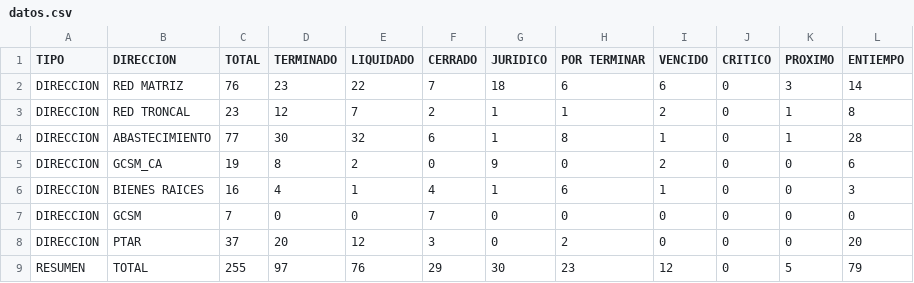
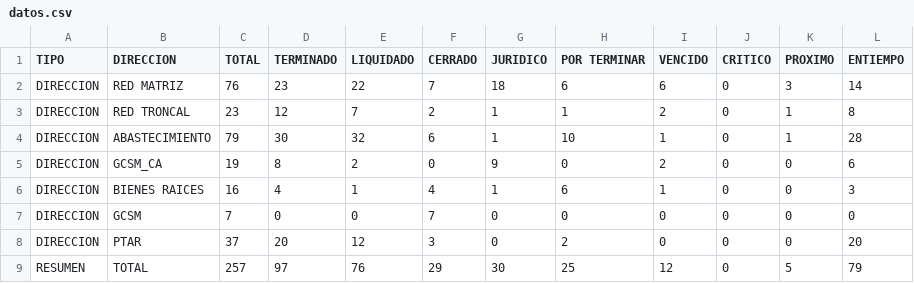
Before and after one commit to mhoyos1324-ux/gcsm-dashboard, a CSV file: datos.csv, drawn as a sheet.

Commit message:
Update datos.csv

```diff
--- a/datos.csv
+++ b/datos.csv
@@ -3,3 +3,3 @@ DIRECCION,RED MATRIZ,76,23,22,7,18,6,6,0,3,14
 DIRECCION,RED TRONCAL,23,12,7,2,1,1,2,0,1,8
-DIRECCION,ABASTECIMIENTO,77,30,32,6,1,8,1,0,1,28
+DIRECCION,ABASTECIMIENTO,79,30,32,6,1,10,1,0,1,28
 DIRECCION,GCSM_CA,19,8,2,0,9,0,2,0,0,6
@@ -8,2 +8,2 @@ DIRECCION,GCSM,7,0,0,7,0,0,0,0,0,0
 DIRECCION,PTAR,37,20,12,3,0,2,0,0,0,20
-RESUMEN,TOTAL,255,97,76,29,30,23,12,0,5,79
+RESUMEN,TOTAL,257,97,76,29,30,25,12,0,5,79
```
